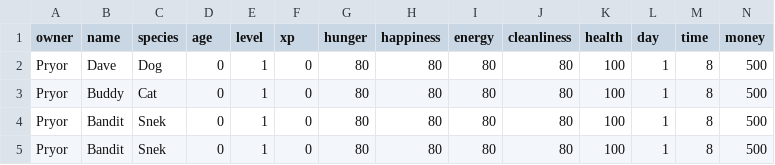
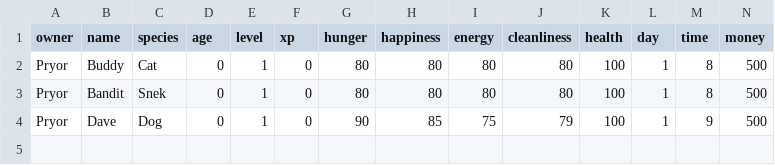
Before and after one commit to Queverity/pet_simulator, a CSV file: Documents/pet_accounts.csv, drawn as a sheet; only a part is shown; removed rows and columns are numbered as before the commit, all else as after; rows hold the shown columns only; the diff names each change by its address in the sheet, - before the commit and + after, or states it on an @@ line.

```diff
--- a/Documents/pet_accounts.csv
+++ b/Documents/pet_accounts.csv
-row 2: Pryor | Dave | Dog | 0 | 1 | 0 | 80 | 80 | 80 | 80 | 100 | 1 | 8 | 500
-B4 (name): Bandit
+B4 (name): Dave
-C4 (species): Snek
+C4 (species): Dog
-G4 (hunger): 80
+G4 (hunger): 90
-H4 (happiness): 80
+H4 (happiness): 85
-I4 (energy): 80
+I4 (energy): 75
-J4 (cleanliness): 80
+J4 (cleanliness): 79
-M4 (time): 8
+M4 (time): 9
```
Also changed, not shown: 5 other files.
